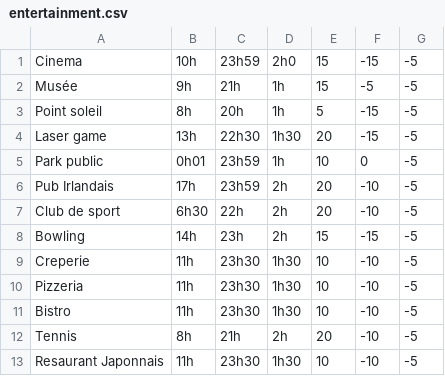
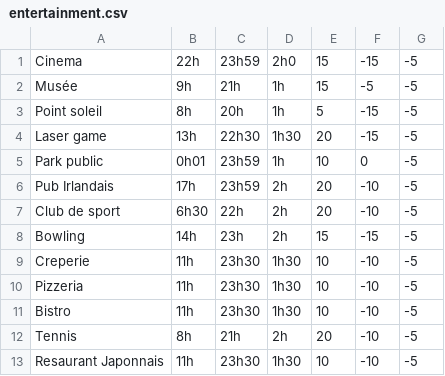
Before and after one commit to QuentGrd/Ananas, a CSV file: res/entertainment.csv, drawn as a sheet.

Commit message:
csv modif

```diff
--- a/res/entertainment.csv
+++ b/res/entertainment.csv
@@ -1,2 +1,2 @@
-Cinema,10h,23h59,2h0,15,-15,-5
+Cinema,22h,23h59,2h0,15,-15,-5
 Musée,9h,21h,1h,15,-5,-5
```
